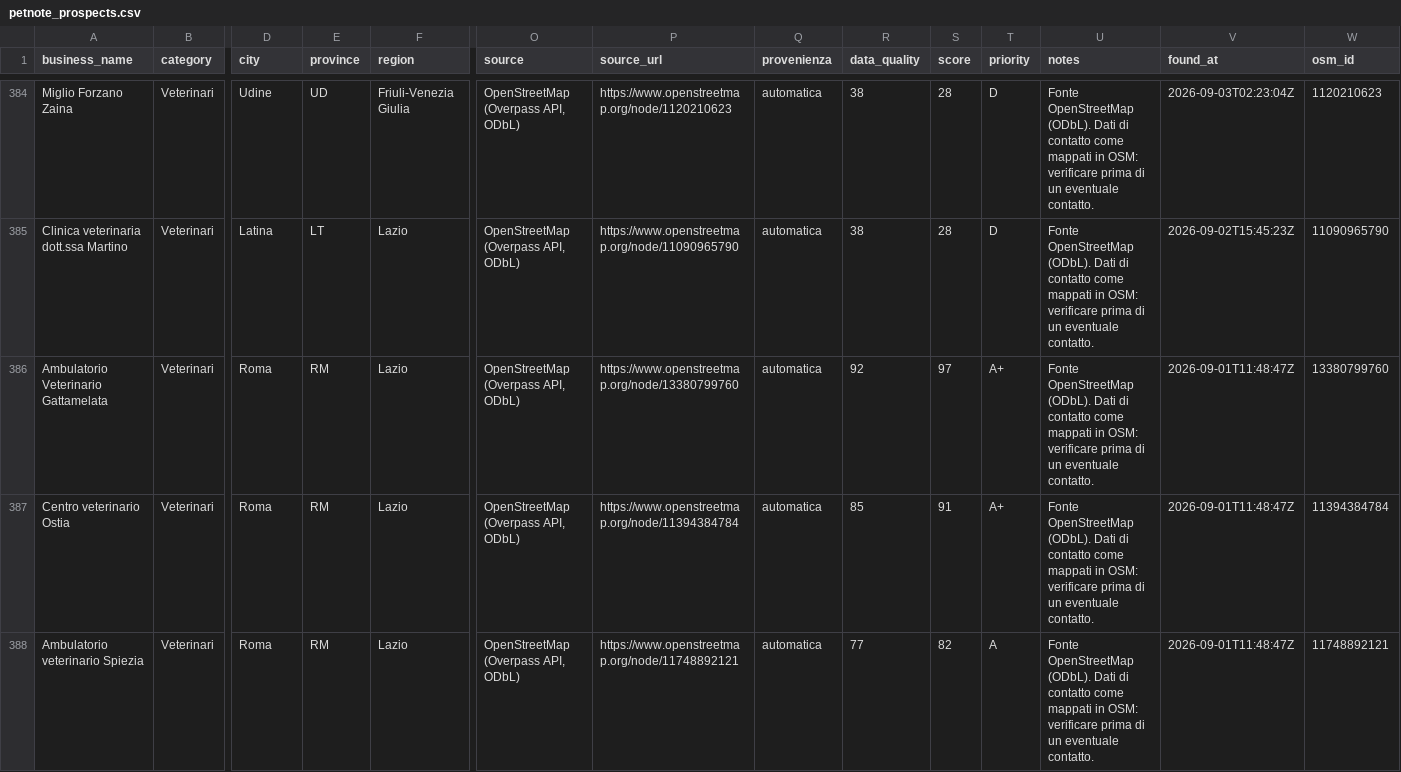
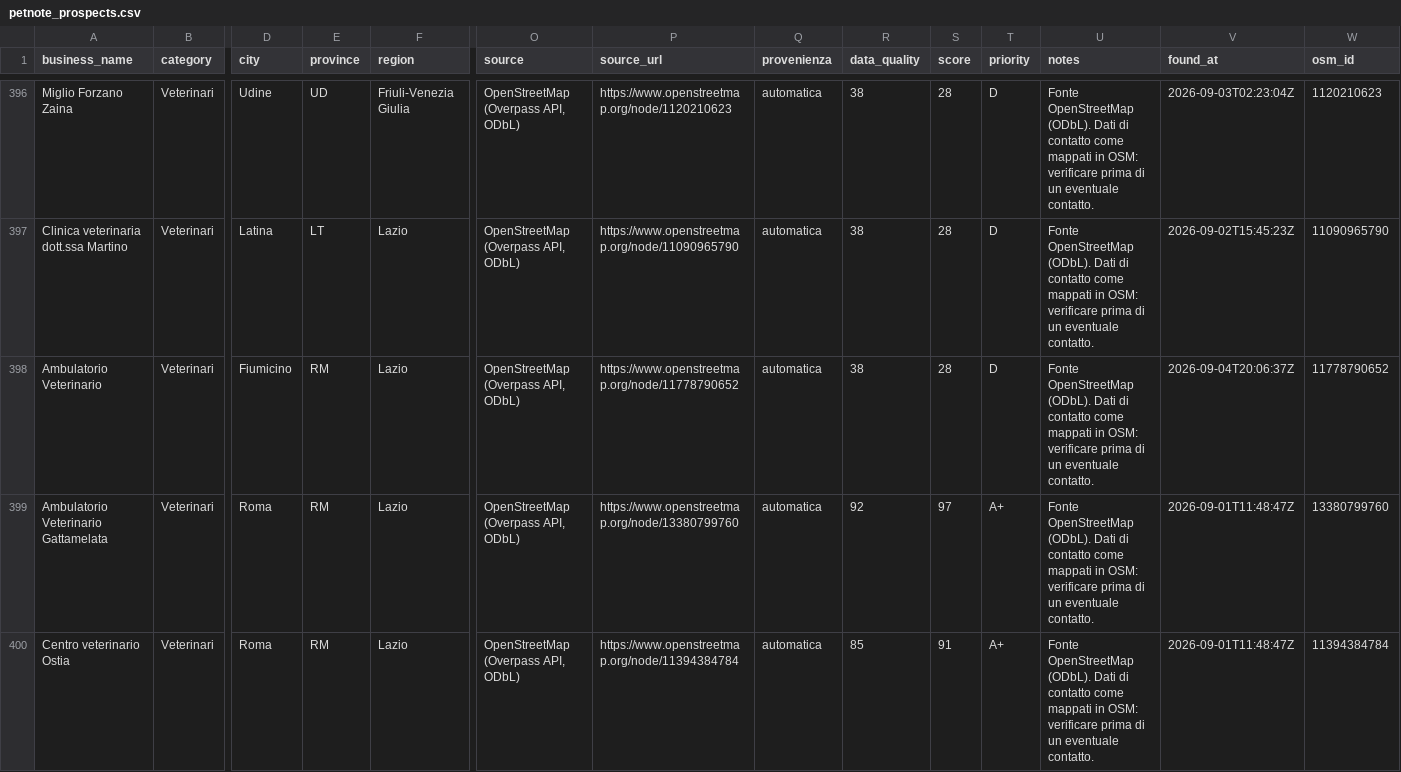
Before and after one commit to lucaiolienrico/prova, a CSV file: prospecting/output/petnote_prospects.csv, drawn as a sheet; only a part is shown, gaps mark what is left out; the shorter side is filled out with more unchanged rows; rows hold the shown columns only; the diff covers the shown part only; the diff names each change by its address in the sheet, - before the commit and + after, or states it on an @@ line.

```diff
--- a/prospecting/output/petnote_prospects.csv
+++ b/prospecting/output/petnote_prospects.csv
+row 398: Ambulatorio Veterinario | Veterinari | Fiumicino | RM | Lazio | OpenStreetMap (Overpass API, ODbL) | https://www.openstreetmap.org/node/11778790652 | automatica | 38 | 28 | D | Fonte OpenStreetMap (ODbL). Dati di contatto come mappati in OSM: verificare prima di un eventuale contatto. | 2026-09-04T20:06:37Z | 11778790652
```
Also changed, not shown: 12 added rows elsewhere in this file, 12 other files.
